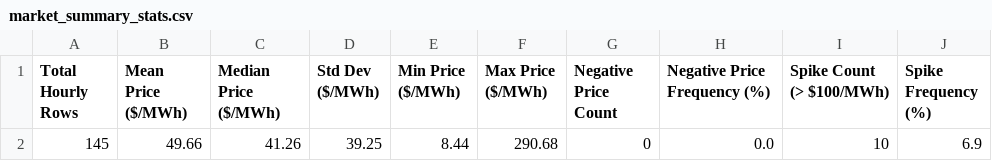
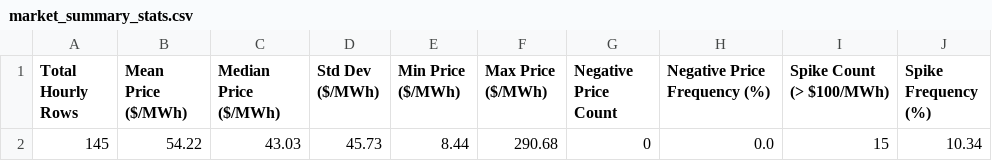
Before and after one commit to sebastiankloder-web/ercot-power-risk-analytics, a CSV file: results/tables/market_summary_stats.csv, drawn as a sheet.

```diff
--- a/results/tables/market_summary_stats.csv
+++ b/results/tables/market_summary_stats.csv
@@ -1,2 +1,2 @@
 Total Hourly Rows,Mean Price ($/MWh),Median Price ($/MWh),Std Dev ($/MWh),Min Price ($/MWh),Max Price ($/MWh),Negative Price Count,Negative Price Frequency (%),Spike Count (> $100/MWh),Spike Frequency (%)
-145,49.66,41.26,39.25,8.44,290.68,0,0.0,10,6.9
+145,54.22,43.03,45.73,8.44,290.68,0,0.0,15,10.34
```
Also changed, not shown: data/processed/hourly_prices.csv, data/raw/ercot_rtm_real.csv, 6 other files.
